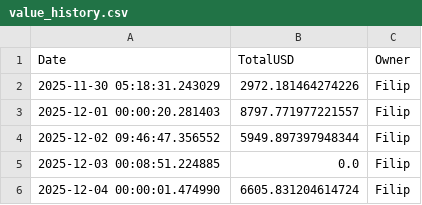
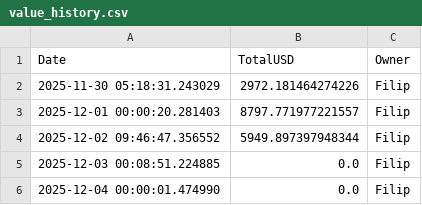
Before and after one commit to Poutniiik/Moje-Investice, a CSV file: value_history.csv, drawn as a sheet.

Commit message:
Daily snapshot

```diff
--- a/value_history.csv
+++ b/value_history.csv
@@ -5,2 +5,2 @@ Date,TotalUSD,Owner
 2025-12-03 00:08:51.224885,0.0,Filip
-2025-12-04 00:00:01.474990,6605.831204614724,Filip
+2025-12-04 00:00:01.474990,0.0,Filip
```
